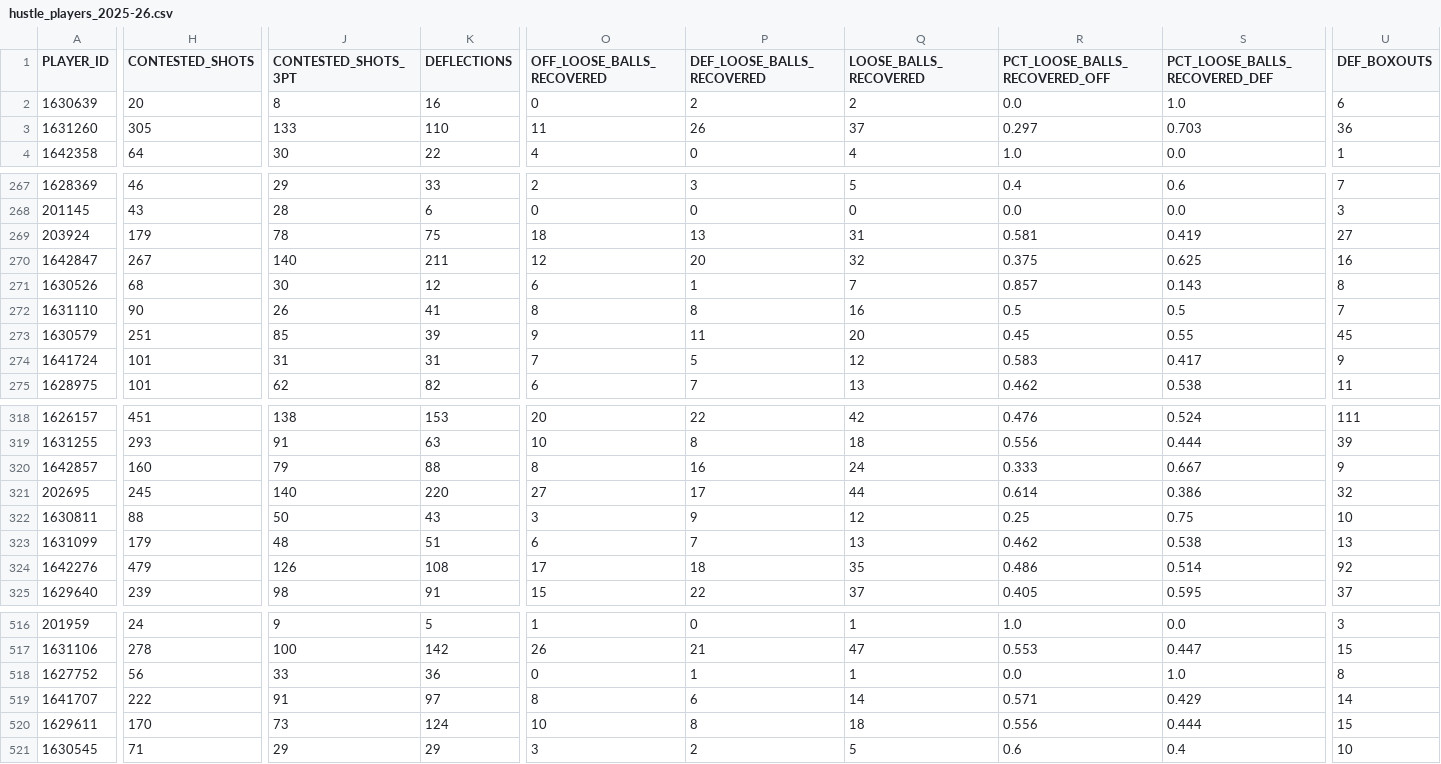
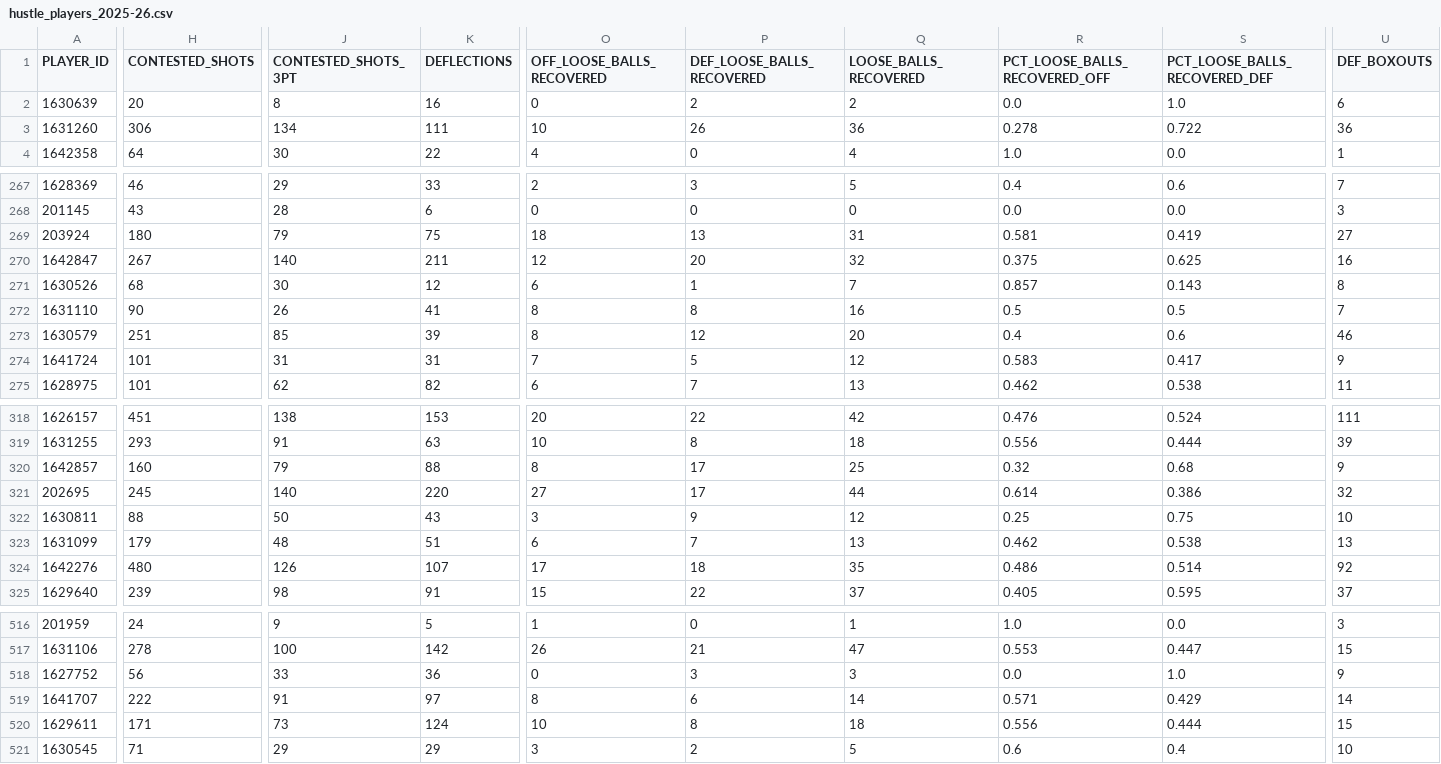
Before and after one commit to meharpalbasi/NBA_Lineup202324_Analyzer, a CSV file: data/hustle_players_2025-26.csv, drawn as a sheet; only a part is shown, gaps mark what is left out; the diff covers the shown part only; the diff names each change by its address in the sheet, - before the commit and + after, or states it on an @@ line.

```diff
--- a/data/hustle_players_2025-26.csv
+++ b/data/hustle_players_2025-26.csv
-H3 (CONTESTED_SHOTS): 305
+H3 (CONTESTED_SHOTS): 306
-J3 (CONTESTED_SHOTS_3PT): 133
+J3 (CONTESTED_SHOTS_3PT): 134
-K3 (DEFLECTIONS): 110
+K3 (DEFLECTIONS): 111
-O3 (OFF_LOOSE_BALLS_RECOVERED): 11
+O3 (OFF_LOOSE_BALLS_RECOVERED): 10
-Q3 (LOOSE_BALLS_RECOVERED): 37
+Q3 (LOOSE_BALLS_RECOVERED): 36
-R3 (PCT_LOOSE_BALLS_RECOVERED_OFF): 0.297
+R3 (PCT_LOOSE_BALLS_RECOVERED_OFF): 0.278
-S3 (PCT_LOOSE_BALLS_RECOVERED_DEF): 0.703
+S3 (PCT_LOOSE_BALLS_RECOVERED_DEF): 0.722
-H269 (CONTESTED_SHOTS): 179
+H269 (CONTESTED_SHOTS): 180
-J269 (CONTESTED_SHOTS_3PT): 78
+J269 (CONTESTED_SHOTS_3PT): 79
-O273 (OFF_LOOSE_BALLS_RECOVERED): 9
+O273 (OFF_LOOSE_BALLS_RECOVERED): 8
-P273 (DEF_LOOSE_BALLS_RECOVERED): 11
+P273 (DEF_LOOSE_BALLS_RECOVERED): 12
-R273 (PCT_LOOSE_BALLS_RECOVERED_OFF): 0.45
+R273 (PCT_LOOSE_BALLS_RECOVERED_OFF): 0.4
-S273 (PCT_LOOSE_BALLS_RECOVERED_DEF): 0.55
+S273 (PCT_LOOSE_BALLS_RECOVERED_DEF): 0.6
-U273 (DEF_BOXOUTS): 45
+U273 (DEF_BOXOUTS): 46
-P320 (DEF_LOOSE_BALLS_RECOVERED): 16
+P320 (DEF_LOOSE_BALLS_RECOVERED): 17
-Q320 (LOOSE_BALLS_RECOVERED): 24
+Q320 (LOOSE_BALLS_RECOVERED): 25
-R320 (PCT_LOOSE_BALLS_RECOVERED_OFF): 0.333
+R320 (PCT_LOOSE_BALLS_RECOVERED_OFF): 0.32
-S320 (PCT_LOOSE_BALLS_RECOVERED_DEF): 0.667
+S320 (PCT_LOOSE_BALLS_RECOVERED_DEF): 0.68
-H324 (CONTESTED_SHOTS): 479
+H324 (CONTESTED_SHOTS): 480
-K324 (DEFLECTIONS): 108
+K324 (DEFLECTIONS): 107
-P518 (DEF_LOOSE_BALLS_RECOVERED): 1
+P518 (DEF_LOOSE_BALLS_RECOVERED): 3
-Q518 (LOOSE_BALLS_RECOVERED): 1
+Q518 (LOOSE_BALLS_RECOVERED): 3
-U518 (DEF_BOXOUTS): 8
+U518 (DEF_BOXOUTS): 9
-H520 (CONTESTED_SHOTS): 170
+H520 (CONTESTED_SHOTS): 171
```
Also changed, not shown: 96 edited cells elsewhere in this file, data/defense_tracking_2025-26.csv, data/hustle_teams_2025-26.csv, 4 other files.
